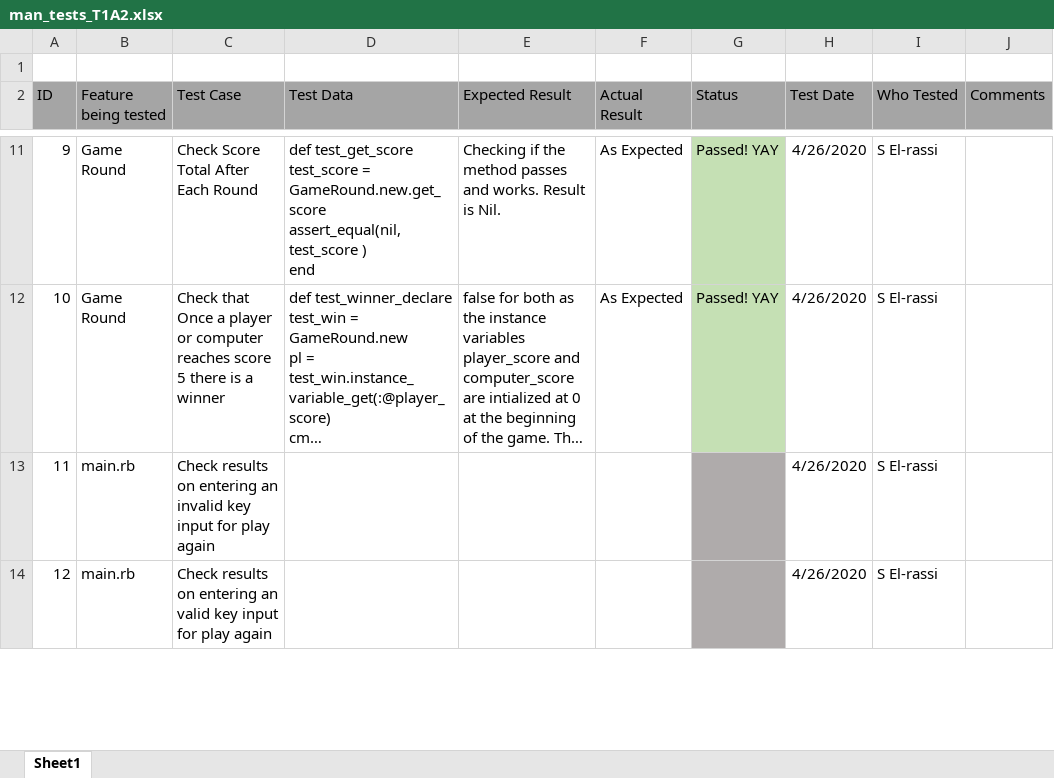
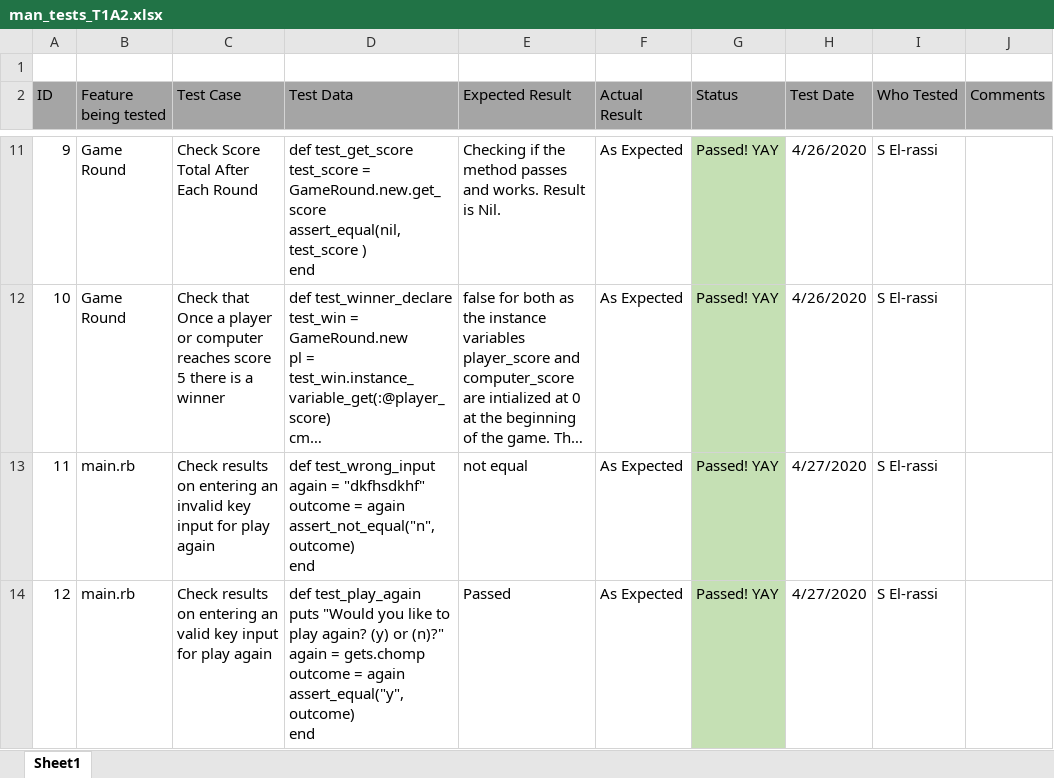
Before and after one commit to Shelby219/RPSLS_Terminal_App, an Excel workbook: docs/man_tests_T1A2.xlsx, sheet Sheet1, drawn as a sheet; only a part is shown, gaps mark what is left out; long unchanged cells end in …; values as stored, in another font and other column widths than the file's, no borders; ↵ is a line break in a cell; the diff covers the shown part only; the diff names each change by its address in the sheet, - before the commit and + after, or states it on an @@ line.

```diff
--- a/docs/man_tests_T1A2.xlsx (sheet Sheet1)
+++ b/docs/man_tests_T1A2.xlsx (sheet Sheet1)
-D13 (Test Data): (empty)
+D13 (Test Data): def test_wrong_input ↵ again = "dkfhsdkhf" ↵ outcome = again ↵ assert_not_equal("n", outcome) ↵ end
-E13 (Expected Result): (empty)
+E13 (Expected Result): not equal
-F13:F14 (Actual Result): (empty)
+F13:F14 (Actual Result): As Expected
-G13:G14 (Status): (empty)
+G13:G14 (Status): Passed! YAY
-G13:G14 fill: #AFABAB
+G13:G14 fill: #C5E0B4
-H13:H14 (Test Date): 4/26/2020
+H13:H14 (Test Date): 4/27/2020
-D14 (Test Data): (empty)
+D14 (Test Data): def test_play_again ↵ puts "Would you like to play again? (y) or (n)?" ↵ again = gets.chomp ↵ outcome = again ↵ assert_equal("y", outcome) ↵ end
-E14 (Expected Result): (empty)
+E14 (Expected Result): Passed
```
Also changed, not shown: 1 added row, 5 edited cells and cell formats elsewhere in this sheet, 11 other files.
